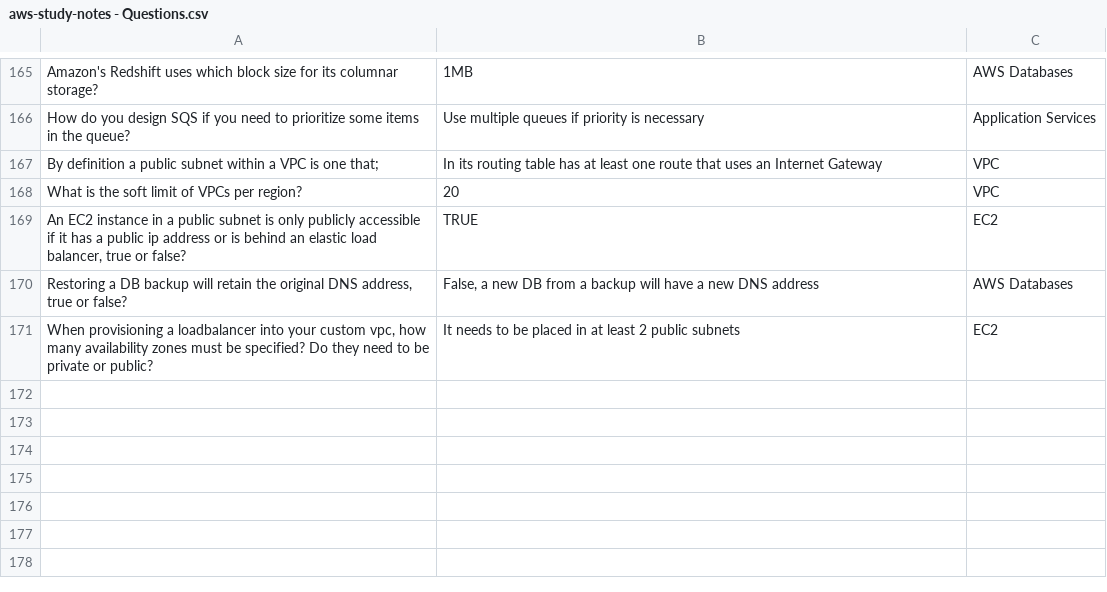
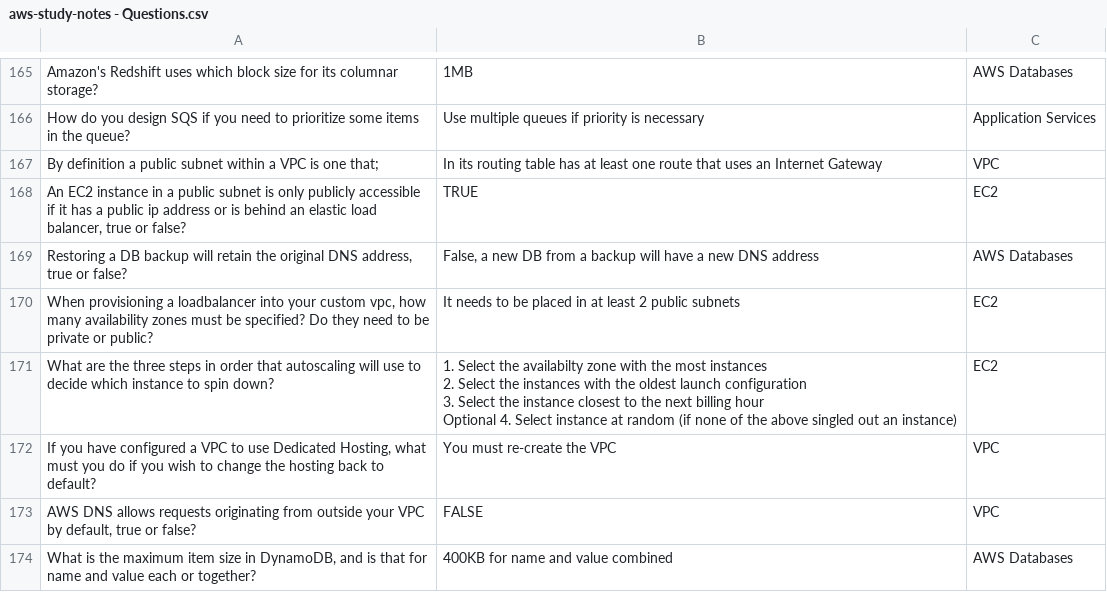
Before and after one commit to Brady-Walker/aws-flashcards, a CSV file: aws-study-notes - Questions.csv, drawn as a sheet; only a part is shown, gaps mark what is left out.

Commit message:
updated flashcards

```diff
--- a/aws-study-notes - Questions.csv
+++ b/aws-study-notes - Questions.csv
@@ -315,3 +315,2 @@ How do you design SQS if you need to prioritize some items in the queue?,Use mul
 By definition a public subnet within a VPC is one that;,In its routing table has at least one route that uses an Internet Gateway,VPC
-What is the soft limit of VPCs per region?,20,VPC
 "An EC2 instance in a public subnet is only publicly accessible if it has a public ip address or is behind an elastic load balancer, true or false?",TRUE,EC2
@@ -319 +318,8 @@ What is the soft limit of VPCs per region?,20,VPC
 "When provisioning a loadbalancer into your custom vpc, how many availability zones must be specified? Do they need to be private or public?",It needs to be placed in at least 2 public subnets,EC2
+What are the three steps in order that autoscaling will use to decide which instance to spin down?,"1. Select the availabilty zone with the most instances
+2. Select the instances with the oldest launch configuration
+3. Select the instance closest to the next billing hour
+Optional 4. Select instance at random (if none of the above singled out an instance)",EC2
+"If you have configured a VPC to use Dedicated Hosting, what must you do if you wish to change the hosting back to default?",You must re-create the VPC,VPC
+"AWS DNS allows requests originating from outside your VPC by default, true or false?",FALSE,VPC
+"What is the maximum item size in DynamoDB, and is that for name and value each or together?",400KB for name and value combined,AWS Databases
```
